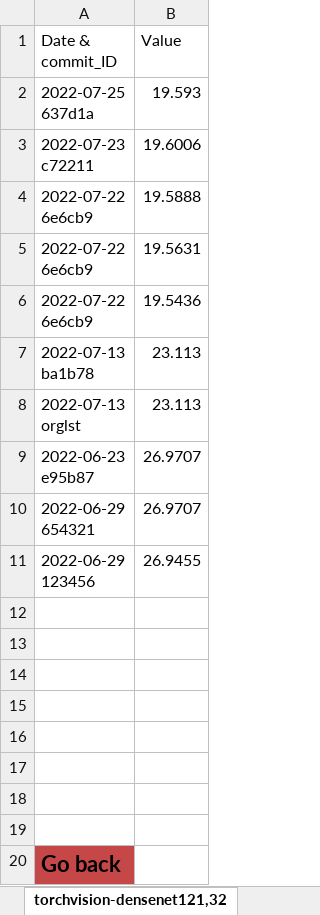
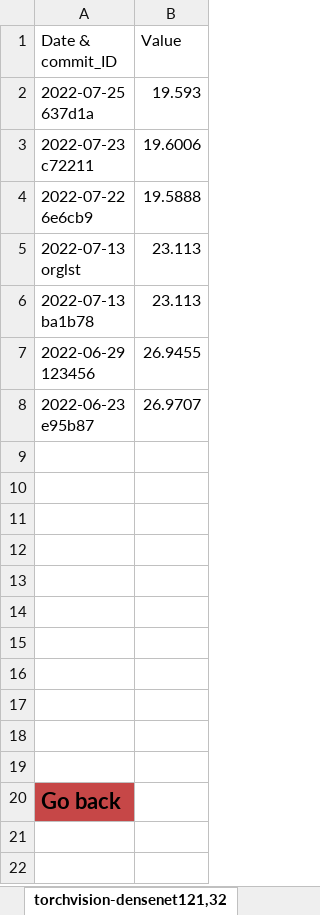
Before and after one commit to pavlejacovicHTEC/Python_tasks, an Excel workbook: excel_files_testing/results-2023-01-22.xlsx, sheet torchvision-densenet121,32, drawn as a sheet; values as stored, in another font and other column widths than the file's, no borders; charts and pictures not drawn; removed rows and columns are numbered as before the commit, all else as after; ↵ is a line break in a cell; the diff names each change by its address in the sheet, - before the commit and + after, or states it on an @@ line.

```diff
--- a/excel_files_testing/results-2023-01-22.xlsx (sheet torchvision-densenet121,32)
+++ b/excel_files_testing/results-2023-01-22.xlsx (sheet torchvision-densenet121,32)
-row 5: 2022-07-22 ↵ 6e6cb9 | 19.5631
-row 6: 2022-07-22 ↵ 6e6cb9 | 19.5436
@@ row 8 moved to row 5: 2022-07-13 orglst @@
+row 7: 2022-06-29 ↵ 123456 | 26.9455
-row 9: 2022-06-29 ↵ 654321 | 26.9707
+row 9: (empty)
-row 10: 2022-06-29 ↵ 123456 | 26.9455
+row 10: (empty)
+row 11: (empty)
```
Also changed, not shown: sheet pytorch-examples-wlang-lstm,1, sheet torchvision-vgg16,16, sheet slim-resnet50v2,64, sheet torchvision-vgg16_1,1, sheet torchvision-alexnet,64, sheet torchvision-vgg16_fp16,16, 21 more sheets, charts or pictures, 3 other files.
